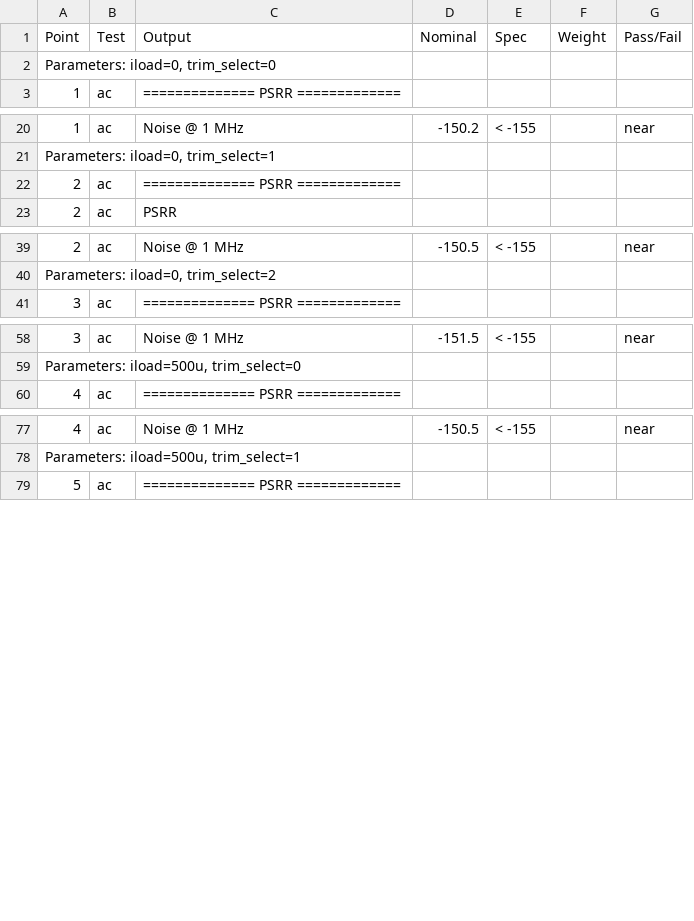
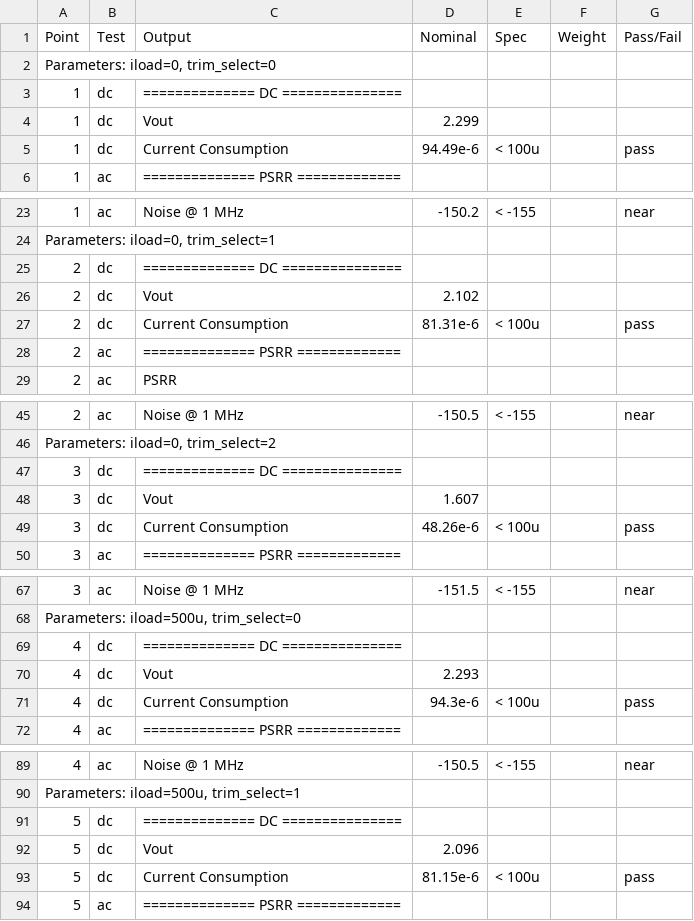
Before and after one commit to kourosh824/avlsi-pmos-ldo, a CSV file: simulations/csv/5t_ldo/5t_ac.csv, drawn as a sheet; only a part is shown, gaps mark what is left out; the diff covers the shown part only; the diff names each change by its address in the sheet, - before the commit and + after, or states it on an @@ line.

```diff
--- a/simulations/csv/5t_ldo/5t_ac.csv
+++ b/simulations/csv/5t_ldo/5t_ac.csv
+row 3: 1 | dc | ============== DC ===============
+row 4: 1 | dc | Vout | 2.299
+row 5: 1 | dc | Current Consumption | 94.49e-6 | < 100u |  | pass
+row 25: 2 | dc | ============== DC ===============
+row 26: 2 | dc | Vout | 2.102
+row 27: 2 | dc | Current Consumption | 81.31e-6 | < 100u |  | pass
+row 47: 3 | dc | ============== DC ===============
+row 48: 3 | dc | Vout | 1.607
+row 49: 3 | dc | Current Consumption | 48.26e-6 | < 100u |  | pass
+row 69: 4 | dc | ============== DC ===============
+row 70: 4 | dc | Vout | 2.293
+row 71: 4 | dc | Current Consumption | 94.3e-6 | < 100u |  | pass
+row 91: 5 | dc | ============== DC ===============
+row 92: 5 | dc | Vout | 2.096
+row 93: 5 | dc | Current Consumption | 81.15e-6 | < 100u |  | pass
```
Also changed, not shown: 3 added rows elsewhere in this file, 16 other files.
